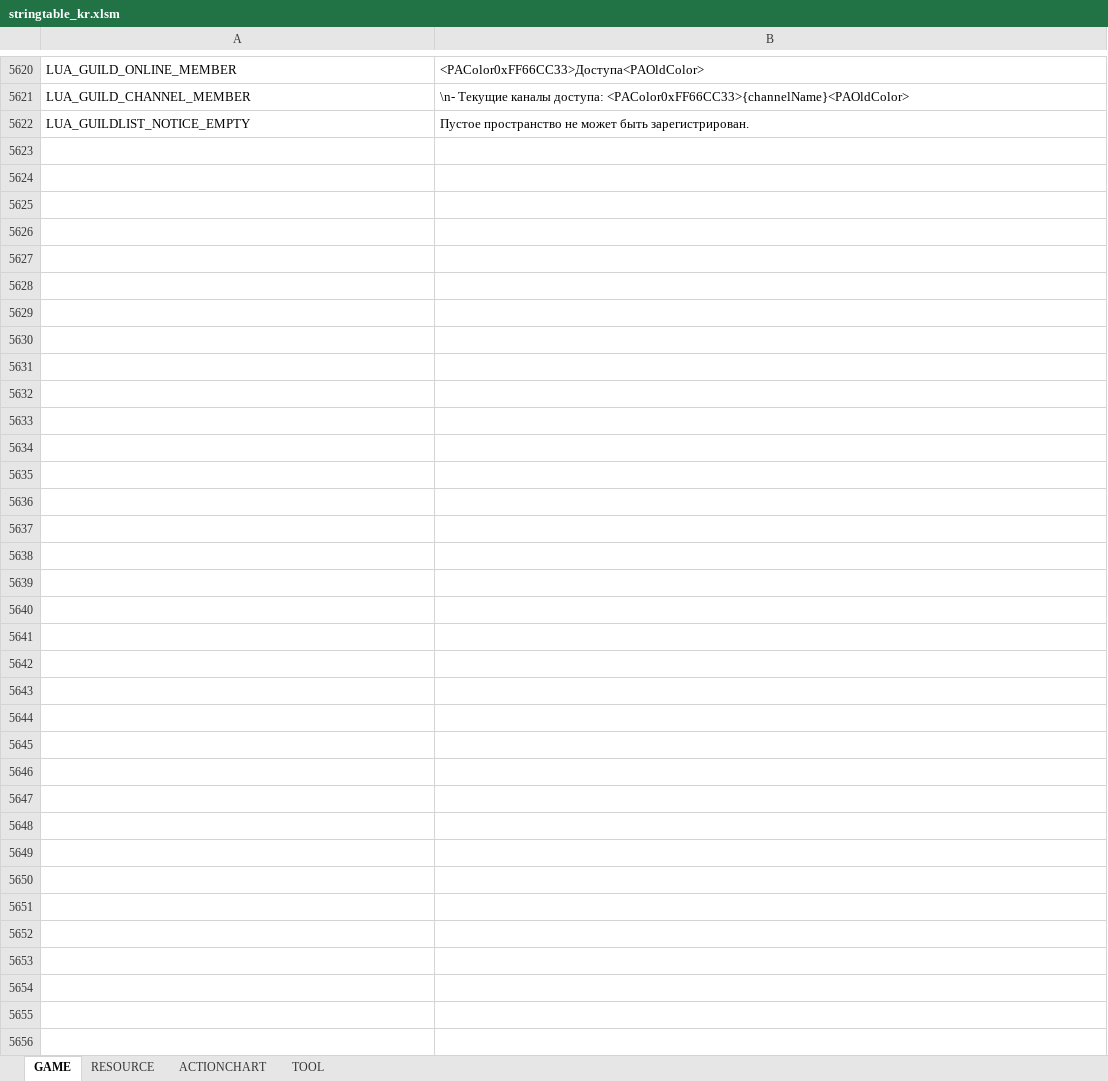
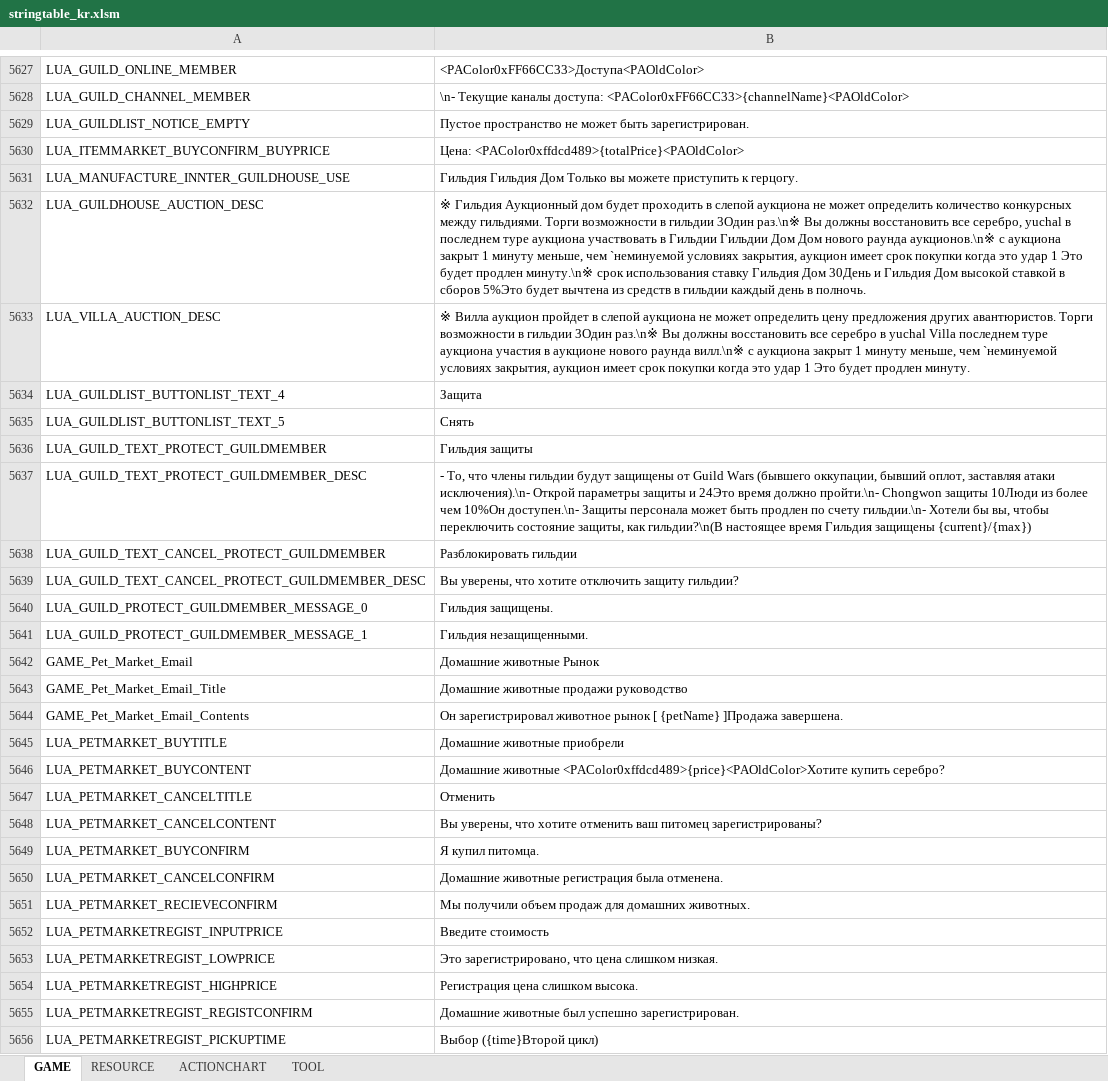
Before and after one commit to Lykii22/BDORUS, an Excel workbook: prestringtable/kr/stringtable_kr.xlsm, sheet GAME, drawn as a sheet; only a part is shown, gaps mark what is left out; values as stored, in another font and other column widths than the file's, no borders; the diff covers the shown part only; the diff names each change by its address in the sheet, - before the commit and + after, or states it on an @@ line.

```diff
--- a/prestringtable/kr/stringtable_kr.xlsm (sheet GAME)
+++ b/prestringtable/kr/stringtable_kr.xlsm (sheet GAME)
+row 5630: LUA_ITEMMARKET_BUYCONFIRM_BUYPRICE | Цена: <PAColor0xffdcd489>{totalPrice}<PAOldColor>
+row 5631: LUA_MANUFACTURE_INNTER_GUILDHOUSE_USE | Гильдия Гильдия Дом Только вы можете приступить к герцогу.
+row 5632: LUA_GUILDHOUSE_AUCTION_DESC | ※ Гильдия Аукционный дом будет проходить в слепой аукциона не может определить количество конкурсных между гильдиями. Торги возможности в гильдии 3Один раз.\n※ Вы должны восстановить все серебро, yuchal в последнем туре аукциона участвовать в Гильдии Гильдии Дом Дом нового раунда аукционов.\n※ с аукциона закрыт 1 минуту меньше, чем `неминуемой условиях закрытия, аукцион имеет срок покупки когда это удар 1 Это будет продлен минуту.\n※ срок использования ставку Гильдия Дом 30День и Гильдия Дом высокой ставкой в сборов 5%Это будет вычтена из средств в гильдии каждый день в полночь.
+row 5633: LUA_VILLA_AUCTION_DESC | ※ Вилла аукцион пройдет в слепой аукциона не может определить цену предложения других авантюристов. Торги возможности в гильдии 3Один раз.\n※ Вы должны восстановить все серебро в yuchal Villa последнем туре аукциона участия в аукционе нового раунда вилл.\n※ с аукциона закрыт 1 минуту меньше, чем `неминуемой условиях закрытия, аукцион имеет срок покупки когда это удар 1 Это будет продлен минуту.
+row 5634: LUA_GUILDLIST_BUTTONLIST_TEXT_4 | Защита
+row 5635: LUA_GUILDLIST_BUTTONLIST_TEXT_5 | Снять
+row 5636: LUA_GUILD_TEXT_PROTECT_GUILDMEMBER | Гильдия защиты
+row 5637: LUA_GUILD_TEXT_PROTECT_GUILDMEMBER_DESC | - То, что члены гильдии будут защищены от Guild Wars (бывшего оккупации, бывший оплот, заставляя атаки исключения).\n- Открой параметры защиты и 24Это время должно пройти.\n- Chongwon защиты 10Люди из более чем 10%Он доступен.\n- Защиты персонала может быть продлен по счету гильдии.\n- Хотели бы вы, чтобы переключить состояние защиты, как гильдии?\n(В настоящее время Гильдия защищены {current}/{max})
+row 5638: LUA_GUILD_TEXT_CANCEL_PROTECT_GUILDMEMBER | Разблокировать гильдии
+row 5639: LUA_GUILD_TEXT_CANCEL_PROTECT_GUILDMEMBER_DESC | Вы уверены, что хотите отключить защиту гильдии?
+row 5640: LUA_GUILD_PROTECT_GUILDMEMBER_MESSAGE_0 | Гильдия защищены.
+row 5641: LUA_GUILD_PROTECT_GUILDMEMBER_MESSAGE_1 | Гильдия незащищенными.
+row 5642: GAME_Pet_Market_Email | Домашние животные Рынок
+row 5643: GAME_Pet_Market_Email_Title | Домашние животные продажи руководство
+row 5644: GAME_Pet_Market_Email_Contents | Он зарегистрировал животное рынок [ {petName} ]Продажа завершена.
+row 5645: LUA_PETMARKET_BUYTITLE | Домашние животные приобрели
+row 5646: LUA_PETMARKET_BUYCONTENT | Домашние животные <PAColor0xffdcd489>{price}<PAOldColor>Хотите купить серебро?
+row 5647: LUA_PETMARKET_CANCELTITLE | Отменить
+row 5648: LUA_PETMARKET_CANCELCONTENT | Вы уверены, что хотите отменить ваш питомец зарегистрированы?
+row 5649: LUA_PETMARKET_BUYCONFIRM | Я купил питомца.
+row 5650: LUA_PETMARKET_CANCELCONFIRM | Домашние животные регистрация была отменена.
+row 5651: LUA_PETMARKET_RECIEVECONFIRM | Мы получили объем продаж для домашних животных.
+row 5652: LUA_PETMARKETREGIST_INPUTPRICE | Введите стоимость
+row 5653: LUA_PETMARKETREGIST_LOWPRICE | Это зарегистрировано, что цена слишком низкая.
+row 5654: LUA_PETMARKETREGIST_HIGHPRICE | Регистрация цена слишком высока.
+row 5655: LUA_PETMARKETREGIST_REGISTCONFIRM | Домашние животные был успешно зарегистрирован.
+row 5656: LUA_PETMARKETREGIST_PICKUPTIME | Выбор ({time}Второй цикл)
```
Also changed, not shown: 7 added rows and 7 edited cells elsewhere in this sheet, sheet TOOL, sheet RESOURCE, prestringtable/kr/stringtable_cutscene_kr.xlsm, prestringtable/kr/symbolnostringtable_kr.xlsm, 4 other files.
